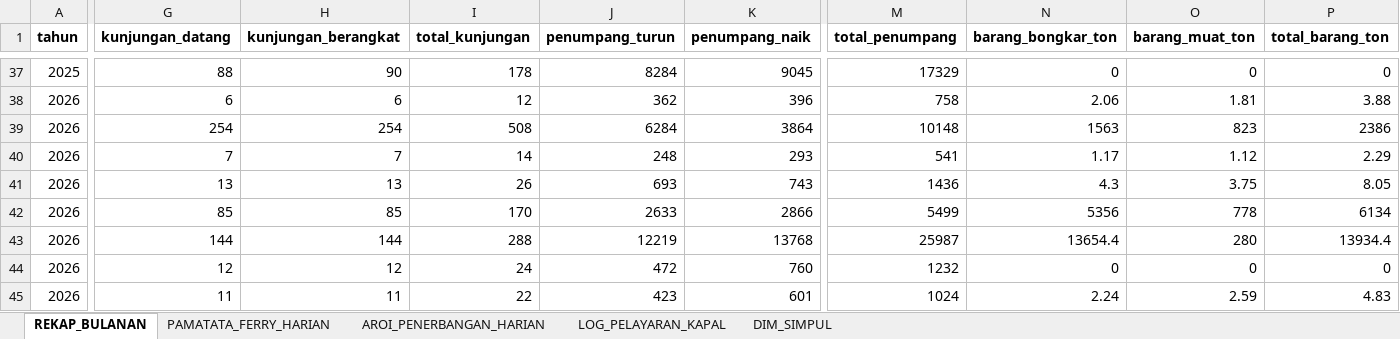
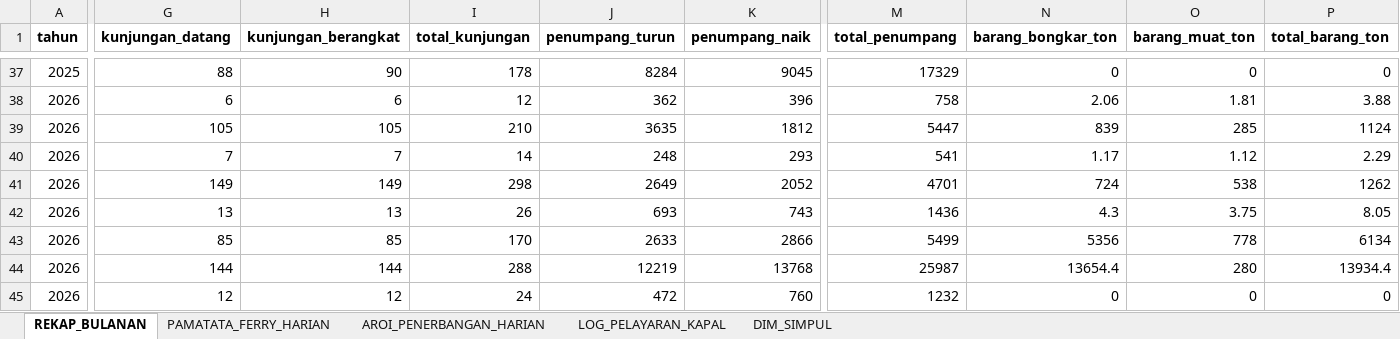
Before and after one commit to stat-selayar/distribusi, an Excel workbook: data_bersih/master_transportasi_selayar.xlsx, sheet REKAP_BULANAN, drawn as a sheet; only a part is shown, gaps mark what is left out; the shorter side is filled out with more unchanged rows; values as stored, in another font and other column widths than the file's, no borders; rows hold the shown columns only; the diff covers the shown part only; the diff names each change by its address in the sheet, - before the commit and + after, or states it on an @@ line.

```diff
--- a/data_bersih/master_transportasi_selayar.xlsx (sheet REKAP_BULANAN)
+++ b/data_bersih/master_transportasi_selayar.xlsx (sheet REKAP_BULANAN)
-G39 (kunjungan_datang): 254
+G39 (kunjungan_datang): 105
-H39 (kunjungan_berangkat): 254
+H39 (kunjungan_berangkat): 105
-I39 (total_kunjungan): 508
+I39 (total_kunjungan): 210
-J39 (penumpang_turun): 6284
+J39 (penumpang_turun): 3635
-K39 (penumpang_naik): 3864
+K39 (penumpang_naik): 1812
-M39 (total_penumpang): 10148
+M39 (total_penumpang): 5447
-N39 (barang_bongkar_ton): 1563
+N39 (barang_bongkar_ton): 839
-O39 (barang_muat_ton): 823
+O39 (barang_muat_ton): 285
-P39 (total_barang_ton): 2386
+P39 (total_barang_ton): 1124
+row 41: 2026 | 149 | 149 | 298 | 2649 | 2052 | 4701 | 724 | 538 | 1262
```
Also changed, not shown: 3 edited cells elsewhere in this sheet, sheet LOG_PELAYARAN_KAPAL, 5 other files.
